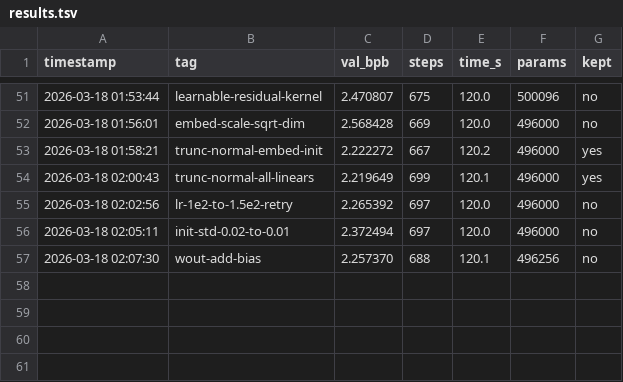
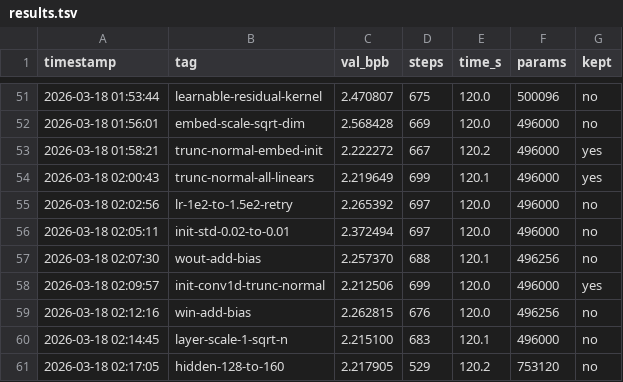
Before and after one commit to zshaked/model_trainer, a TSV file: results.tsv, drawn as a sheet; only a part is shown, gaps mark what is left out.

```diff
--- a/results.tsv
+++ b/results.tsv
@@ -57 +57,5 @@ timestamp	tag	val_bpb	steps	time_s	params	kept
 2026-03-18 02:07:30	wout-add-bias	2.257370	688	120.1	496256	no
+2026-03-18 02:09:57	init-conv1d-trunc-normal	2.212506	699	120.0	496000	yes
+2026-03-18 02:12:16	win-add-bias	2.262815	676	120.0	496256	no
+2026-03-18 02:14:45	layer-scale-1-sqrt-n	2.215100	683	120.1	496000	no
+2026-03-18 02:17:05	hidden-128-to-160	2.217905	529	120.2	753120	no
```
Also changed, not shown: 1 other file.
